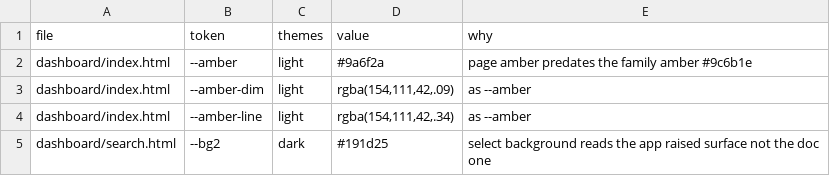
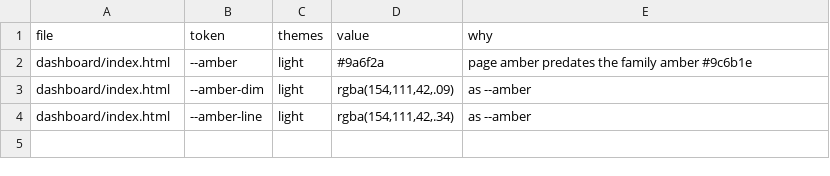
Before and after one commit to Jbuck1016/arsenal-analytics, a CSV file: restyle/pinned.csv, drawn as a sheet.

```diff
--- a/restyle/pinned.csv
+++ b/restyle/pinned.csv
@@ -4,2 +4 @@ dashboard/index.html,--amber-dim,light,"rgba(154,111,42,.09)",as --amber
 dashboard/index.html,--amber-line,light,"rgba(154,111,42,.34)",as --amber
-dashboard/search.html,--bg2,dark,#191d25,select background reads the app raised surface not the doc one
```
Also changed, not shown: restyle/deliberate-skips.csv, restyle/token-map.csv, 7 other files.
